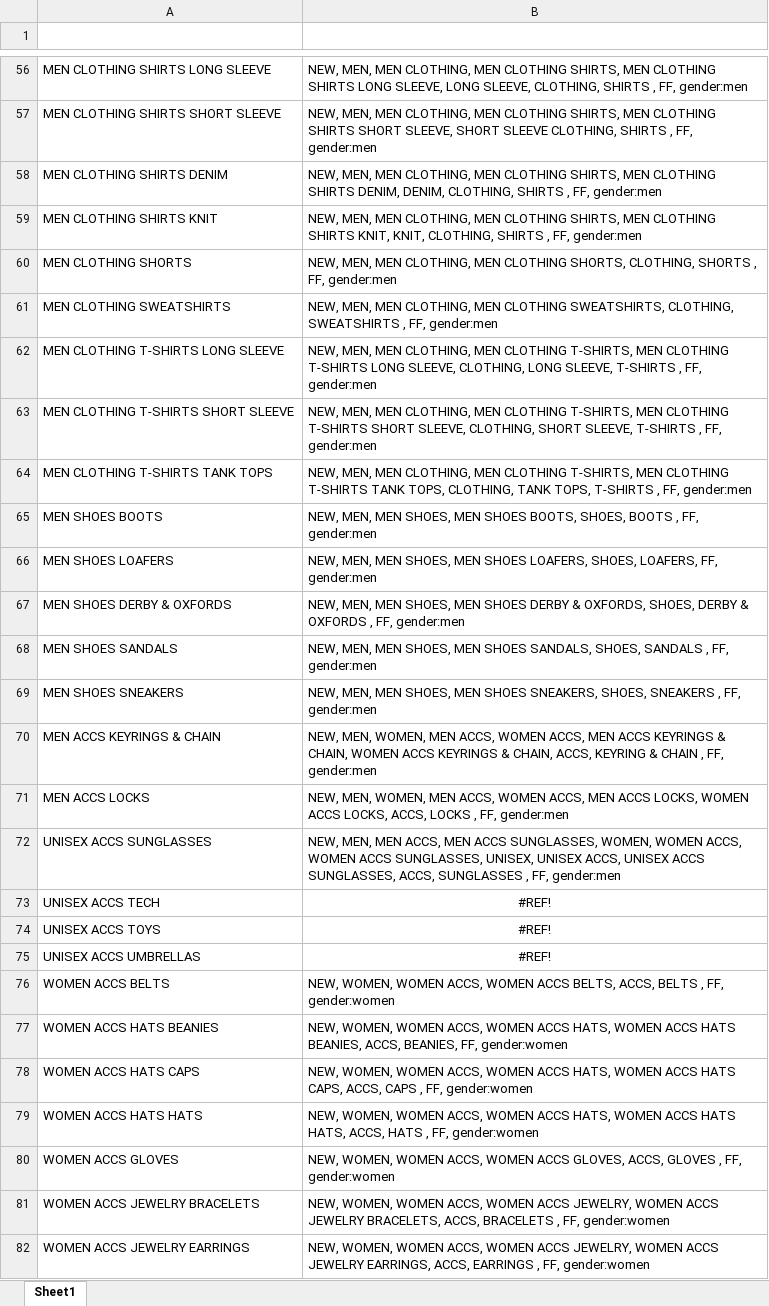
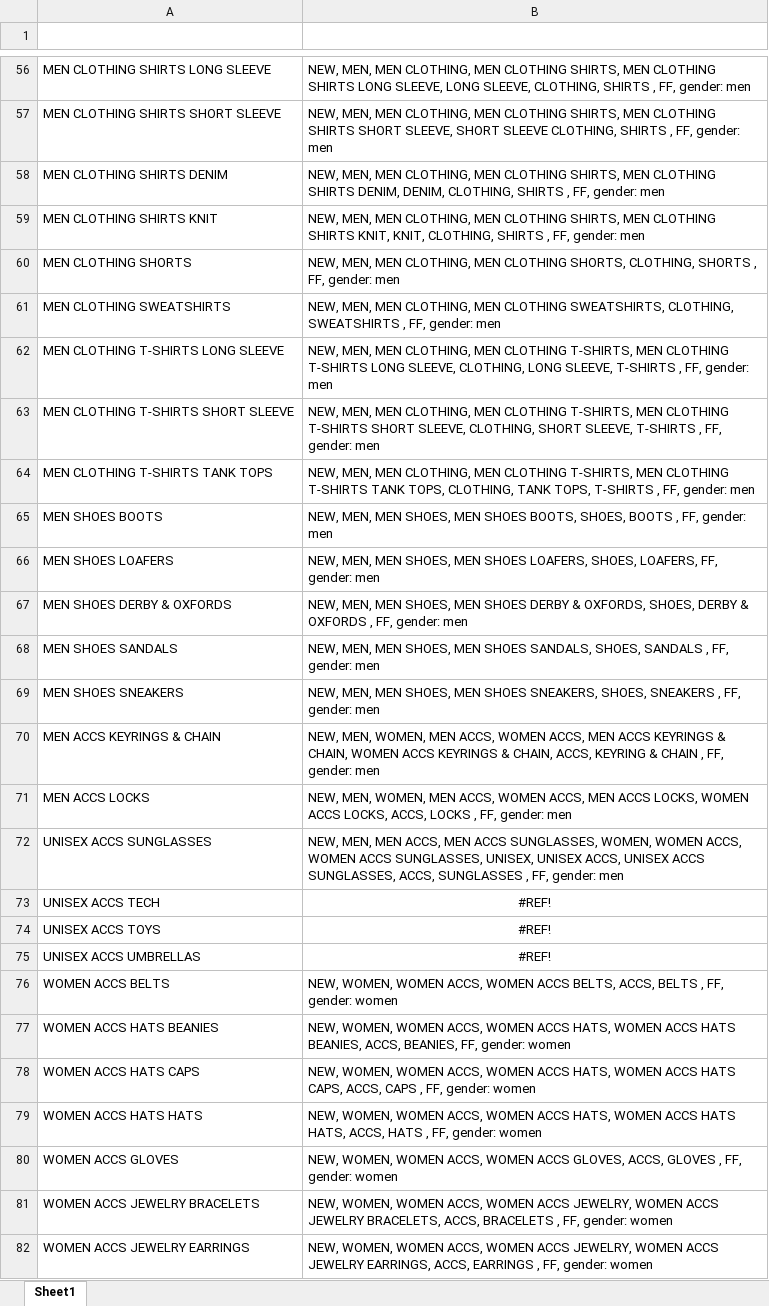
Before and after one commit to depo-a11y/PO-Validator, an Excel workbook: expected_tags.xlsx, sheet Sheet1, drawn as a sheet; only a part is shown, gaps mark what is left out; values as stored, in another font and other column widths than the file's, no borders; the diff covers the shown part only; the diff names each change by its address in the sheet, - before the commit and + after, or states it on an @@ line.

Commit message:
fix gender tag spacing (gender:men -> gender: men)

```diff
--- a/expected_tags.xlsx (sheet Sheet1)
+++ b/expected_tags.xlsx (sheet Sheet1)
-B56 (Tags): …, FF, gender:men
+B56 (Tags): …, FF, gender: men
-B57 (Tags): …, FF, gender:men
+B57 (Tags): …, FF, gender: men
-B58 (Tags): …, FF, gender:men
+B58 (Tags): …, FF, gender: men
-B59 (Tags): …, FF, gender:men
+B59 (Tags): …, FF, gender: men
-B60 (Tags): …, FF, gender:men
+B60 (Tags): …, FF, gender: men
-B61 (Tags): …, FF, gender:men
+B61 (Tags): …, FF, gender: men
-B62 (Tags): …, FF, gender:men
+B62 (Tags): …, FF, gender: men
-B63 (Tags): …, FF, gender:men
+B63 (Tags): …, FF, gender: men
-B64 (Tags): …, FF, gender:men
+B64 (Tags): …, FF, gender: men
-B65 (Tags): …, FF, gender:men
+B65 (Tags): …, FF, gender: men
-B66 (Tags): …LOAFERS, FF, gender:men
+B66 (Tags): …LOAFERS, FF, gender: men
-B67 (Tags): …, FF, gender:men
+B67 (Tags): …, FF, gender: men
-B68 (Tags): …, FF, gender:men
+B68 (Tags): …, FF, gender: men
-B69 (Tags): …, FF, gender:men
+B69 (Tags): …, FF, gender: men
-B70 (Tags): …, FF, gender:men
+B70 (Tags): …, FF, gender: men
-B71 (Tags): …, FF, gender:men
+B71 (Tags): …, FF, gender: men
-B72 (Tags): …, FF, gender:men
+B72 (Tags): …, FF, gender: men
-B76 (Tags): …, FF, gender:women
+B76 (Tags): …, FF, gender: women
-B77 (Tags): …BEANIES, FF, gender:women
+B77 (Tags): …BEANIES, FF, gender: women
-B78 (Tags): …, FF, gender:women
+B78 (Tags): …, FF, gender: women
-B79 (Tags): …, FF, gender:women
+B79 (Tags): …, FF, gender: women
-B80 (Tags): …, FF, gender:women
+B80 (Tags): …, FF, gender: women
-B81 (Tags): …, FF, gender:women
+B81 (Tags): …, FF, gender: women
-B82 (Tags): …, FF, gender:women
+B82 (Tags): …, FF, gender: women
```
Also changed, not shown: 174 edited cells elsewhere in this sheet.
